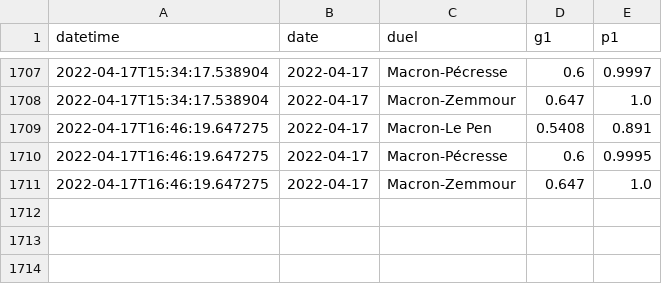
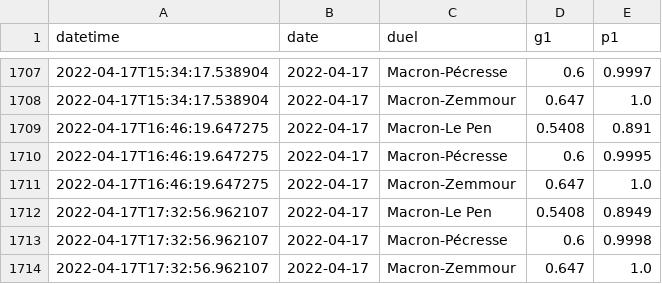
Before and after one commit to michalskop/simple-polls, a CSV file: fr2022/history_2_duel_win.csv, drawn as a sheet; only a part is shown, gaps mark what is left out.

```diff
--- a/fr2022/history_2_duel_win.csv
+++ b/fr2022/history_2_duel_win.csv
@@ -1711 +1711,4 @@ datetime,date,duel,g1,p1
 2022-04-17T16:46:19.647275,2022-04-17,Macron-Zemmour,0.647,1.0
+2022-04-17T17:32:56.962107,2022-04-17,Macron-Le Pen,0.5408,0.8949
+2022-04-17T17:32:56.962107,2022-04-17,Macron-Pécresse,0.6,0.9998
+2022-04-17T17:32:56.962107,2022-04-17,Macron-Zemmour,0.647,1.0
```
Also changed, not shown: fr2022/history_1_duel.csv, fr2022/history_1_rank.csv, 1 other file.
